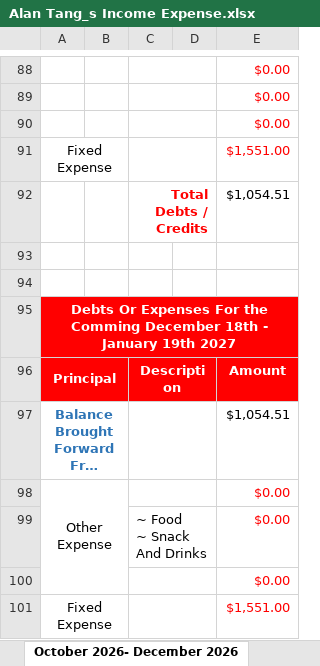
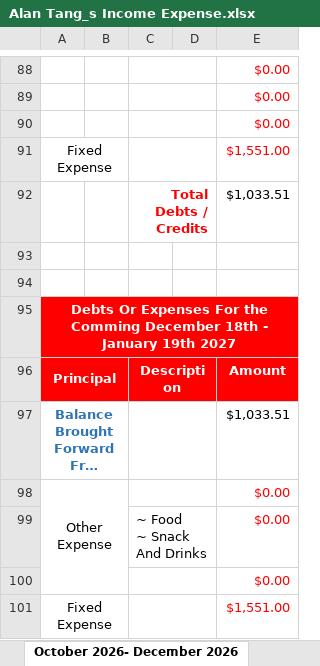
Before and after one commit to tangsinglun/Income-And-Expense-Forecast, an Excel workbook: Alan Tang_s Income Expense.xlsx, sheet October 2026- December 2026, drawn as a sheet; only a part is shown, gaps mark what is left out; long unchanged cells end in …; values as stored, in another font and other column widths than the file's, no borders; conditional formats not drawn; the diff covers the shown part only; the diff names each change by its address in the sheet, - before the commit and + after, or states it on an @@ line.

Commit message:
docs: document updated

```diff
--- a/Alan Tang_s Income Expense.xlsx (sheet October 2026- December 2026)
+++ b/Alan Tang_s Income Expense.xlsx (sheet October 2026- December 2026)
-E92: $1,054.51
+E92: $1,033.51
-E97: $1,054.51
+E97: $1,033.51
```
Also changed, not shown: 1 added row, 1 removed row and 5 edited cells elsewhere in this sheet, sheet July 2026- September 2026, sheet April 2026 - June 2026.
